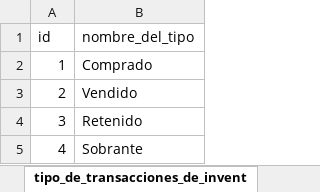
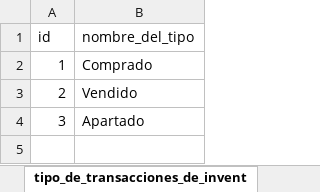
Before and after one commit to jungo89/shilohtex, an Excel workbook: Nvo_cotizador_backup.xlsm, sheet tipo_de_transacciones_de_invent, drawn as a sheet; values as stored, in another font and other column widths than the file's, no borders; table styles not drawn; the diff names each change by its address in the sheet, - before the commit and + after, or states it on an @@ line.

```diff
--- a/Nvo_cotizador_backup.xlsm (sheet tipo_de_transacciones_de_invent)
+++ b/Nvo_cotizador_backup.xlsm (sheet tipo_de_transacciones_de_invent)
-B4 (nombre_del_tipo): Retenido
+B4 (nombre_del_tipo): Apartado
-row 5: 4 | Sobrante
```
Also changed, not shown: sheet clientes, sheet transportadores, sheet proveedores, sheet productos, sheet transacciones_de_inventario, sheet factura, 2 more sheets, other sheet tabs, charts or pictures, Nvo_cotizador.xlsm, 4 other files.
